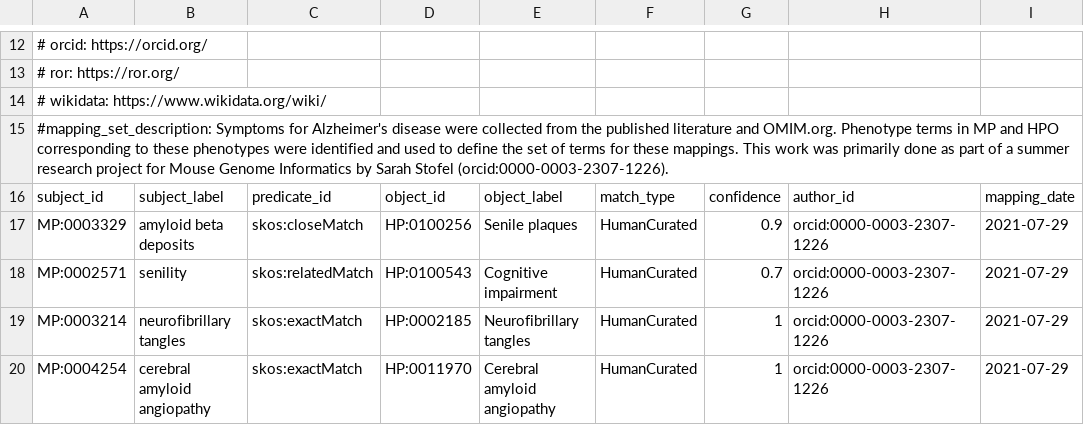
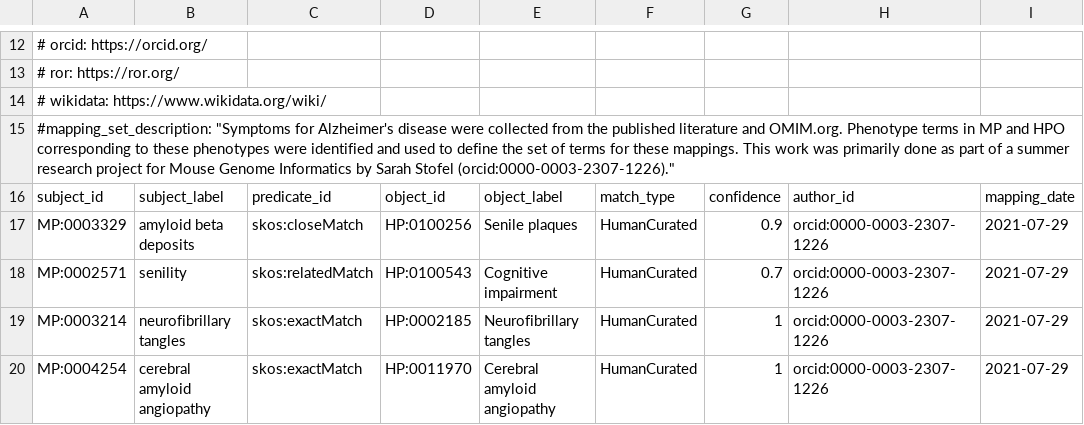
Before and after one commit to mapping-commons/mh_mapping_initiative, a TSV file: mappings/mgi_alzheimer_mp_hpo.sssom.tsv, drawn as a sheet; only a part is shown, gaps mark what is left out; the diff names each change by its address in the sheet, - before the commit and + after, or states it on an @@ line.

Commit message:
Ran automated validation
- mapping_set_description needs to in quotes
- the mapping_date needs to be a real date.. I chose 2021-12-31, but feel free to pick any.
- object_id and object_label column names were swapped
- priapism MP:0003415	Priapism	HP:0200023 was missing a predicate
- some redundant whitespace in metadata

```diff
--- a/mappings/mgi_alzheimer_mp_hpo.sssom.tsv
+++ b/mappings/mgi_alzheimer_mp_hpo.sssom.tsv
-A15: #mapping_set_description: Symptoms for Alzheimer's disease were collected from the published literature and OMIM.org. Phenotype terms in MP and HPO corresponding to these phenotypes were identified and used to define the set of terms for these mappings. This work was primarily done as part of a summer research project for Mouse Genome Informatics by Sarah Stofel (orcid:0000-0003-2307-1226).
+A15: #mapping_set_description: "Symptoms for Alzheimer's disease were collected from the published literature and OMIM.org. Phenotype terms in MP and HPO corresponding to these phenotypes were identified and used to define the set of terms for these mappings. This work was primarily done as part of a summer research project for Mouse Genome Informatics by Sarah Stofel (orcid:0000-0003-2307-1226)."
```
